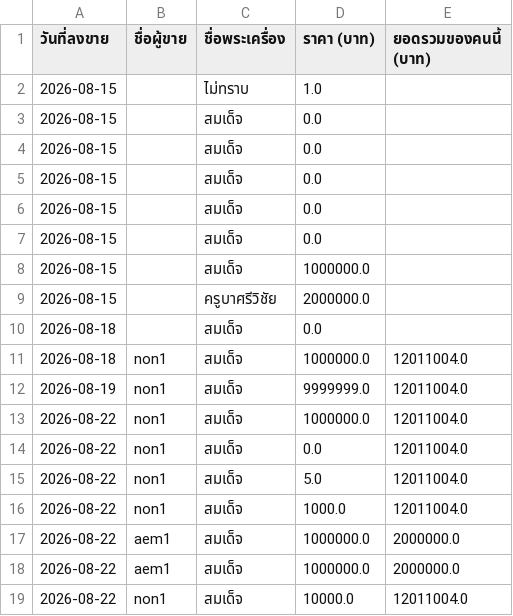
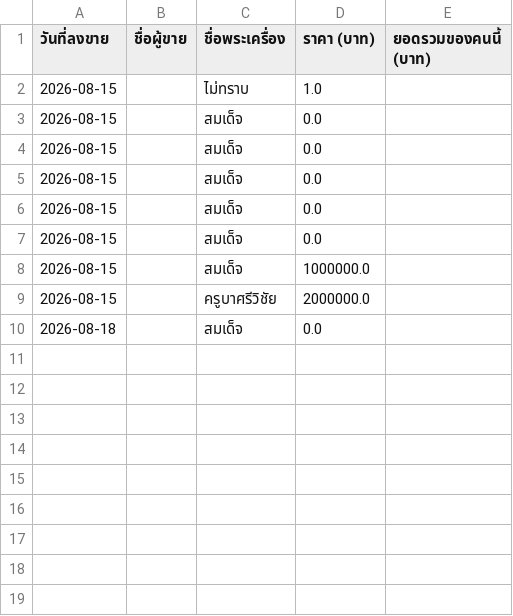
Before and after one commit to Nathaphab/Final-project2, a CSV file: daily_sales_report.csv, drawn as a sheet.

```diff
--- a/daily_sales_report.csv
+++ b/daily_sales_report.csv
@@ -10,10 +10 @@
 2026-08-18,,สมเด็จ,0.0,
-2026-08-18,non1,สมเด็จ,1000000.0,12011004.0
-2026-08-19,non1,สมเด็จ,9999999.0,12011004.0
-2026-08-22,non1,สมเด็จ,1000000.0,12011004.0
-2026-08-22,non1,สมเด็จ,0.0,12011004.0
-2026-08-22,non1,สมเด็จ,5.0,12011004.0
-2026-08-22,non1,สมเด็จ,1000.0,12011004.0
-2026-08-22,aem1,สมเด็จ,1000000.0,2000000.0
-2026-08-22,aem1,สมเด็จ,1000000.0,2000000.0
-2026-08-22,non1,สมเด็จ,10000.0,12011004.0
```
Also changed, not shown: 2 other files.
